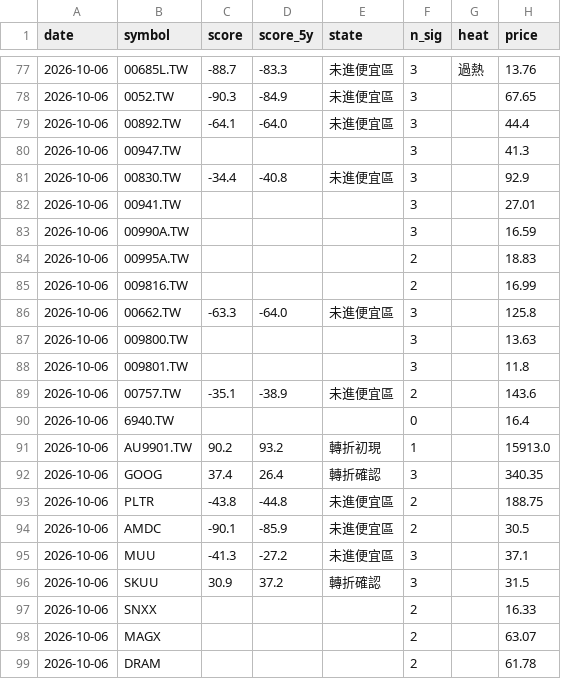
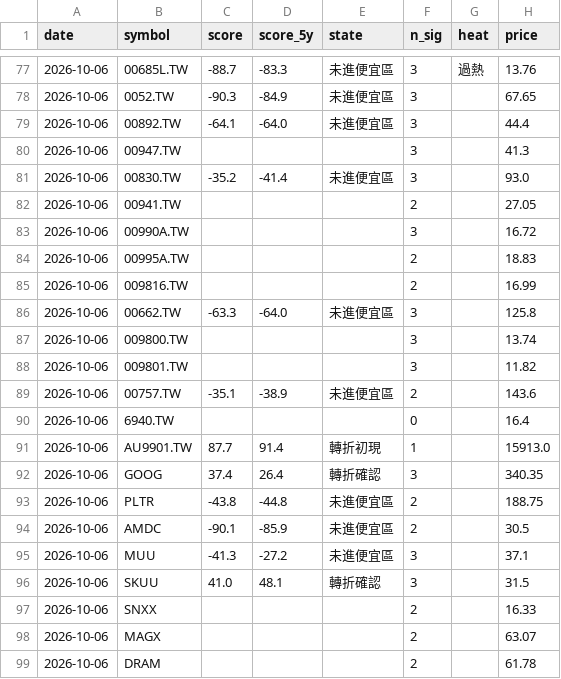
Before and after one commit to BeckWang888/cheap-dashboard, a CSV file: state/signal_log.csv, drawn as a sheet; only a part is shown, gaps mark what is left out.

```diff
--- a/state/signal_log.csv
+++ b/state/signal_log.csv
@@ -80,5 +80,5 @@ date,symbol,score,score_5y,state,n_sig,heat,price
 2026-10-06,00947.TW,,,,3,,41.3
-2026-10-06,00830.TW,-34.4,-40.8,未進便宜區,3,,92.9
-2026-10-06,00941.TW,,,,3,,27.01
-2026-10-06,00990A.TW,,,,3,,16.59
+2026-10-06,00830.TW,-35.2,-41.4,未進便宜區,3,,93.0
+2026-10-06,00941.TW,,,,2,,27.05
+2026-10-06,00990A.TW,,,,3,,16.72
 2026-10-06,00995A.TW,,,,2,,18.83
@@ -86,7 +86,7 @@ date,symbol,score,score_5y,state,n_sig,heat,price
 2026-10-06,00662.TW,-63.3,-64.0,未進便宜區,3,,125.8
-2026-10-06,009800.TW,,,,3,,13.63
-2026-10-06,009801.TW,,,,3,,11.8
+2026-10-06,009800.TW,,,,3,,13.74
+2026-10-06,009801.TW,,,,3,,11.82
 2026-10-06,00757.TW,-35.1,-38.9,未進便宜區,2,,143.6
 2026-10-06,6940.TW,,,,0,,16.4
-2026-10-06,AU9901.TW,90.2,93.2,轉折初現,1,,15913.0
+2026-10-06,AU9901.TW,87.7,91.4,轉折初現,1,,15913.0
 2026-10-06,GOOG,37.4,26.4,轉折確認,3,,340.35
@@ -95,3 +95,3 @@ date,symbol,score,score_5y,state,n_sig,heat,price
 2026-10-06,MUU,-41.3,-27.2,未進便宜區,3,,37.1
-2026-10-06,SKUU,30.9,37.2,轉折確認,3,,31.5
+2026-10-06,SKUU,41.0,48.1,轉折確認,3,,31.5
 2026-10-06,SNXX,,,,2,,16.33
```
